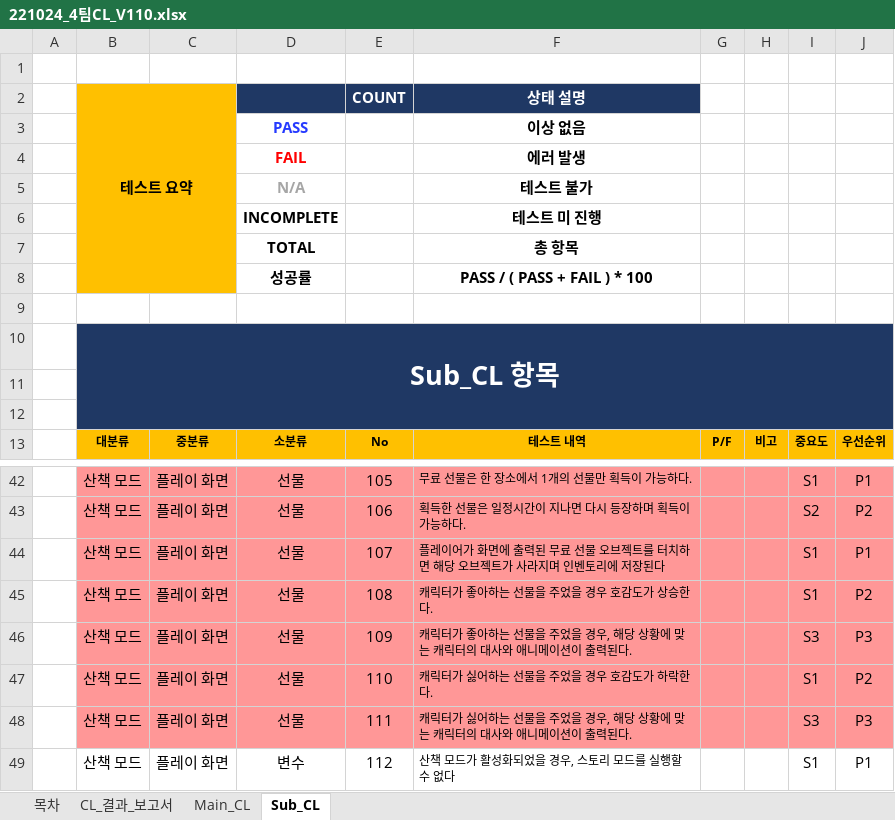
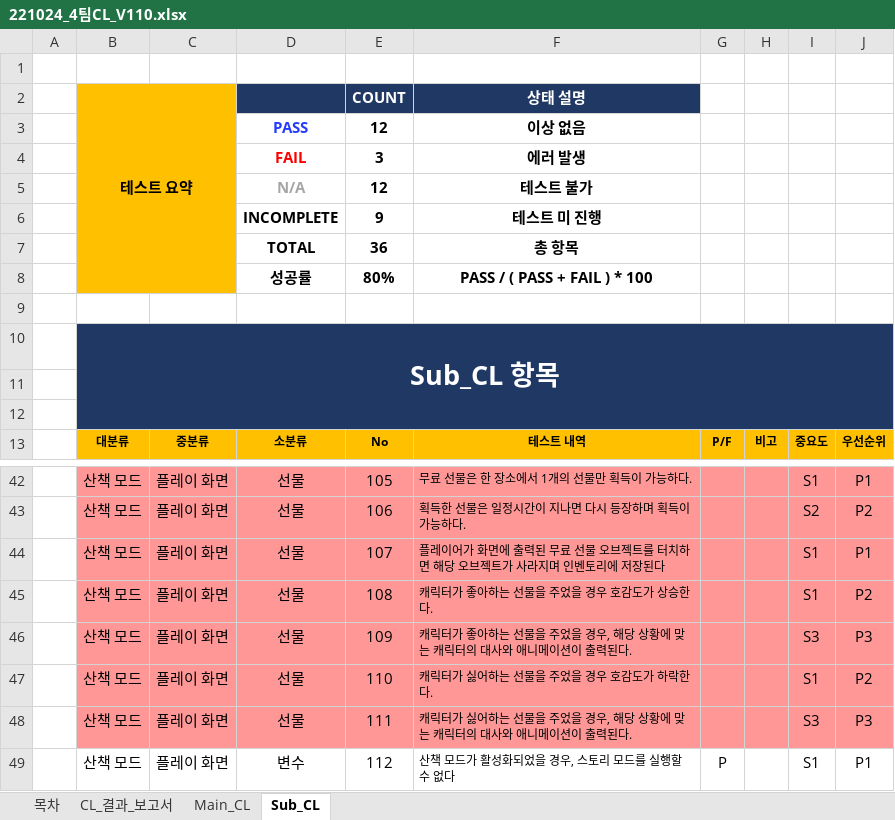
Before and after one commit to Kjaeseong/RocketTeamDocu, an Excel workbook: 05.기획팀 문서/221024_4팀CL_V110.xlsx, sheet Sub_CL, drawn as a sheet; only a part is shown, gaps mark what is left out; values as stored, in another font and other column widths than the file's, no borders; the diff covers the shown part only; the diff names each change by its address in the sheet, - before the commit and + after, or states it on an @@ line.

```diff
--- a/05.기획팀 문서/221024_4팀CL_V110.xlsx (sheet Sub_CL)
+++ b/05.기획팀 문서/221024_4팀CL_V110.xlsx (sheet Sub_CL)
-E3: (empty)
+E3: 12
-E4: (empty)
+E4: 3
-E5: (empty)
+E5: 12
-E6: (empty)
+E6: 9
-E7: (empty)
+E7: 36
-E8: (empty)
+E8: 80%
-G49: (empty)
+G49: P
```
Also changed, not shown: 27 edited cells elsewhere in this sheet, sheet Main_CL, charts or pictures.
